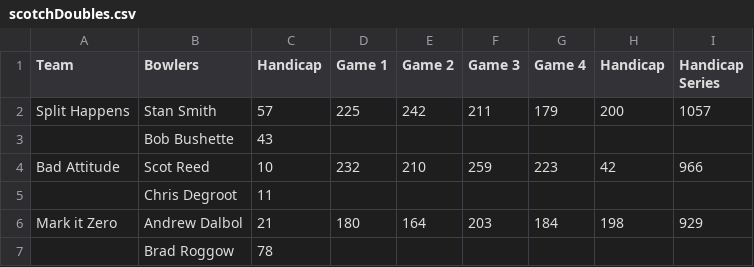
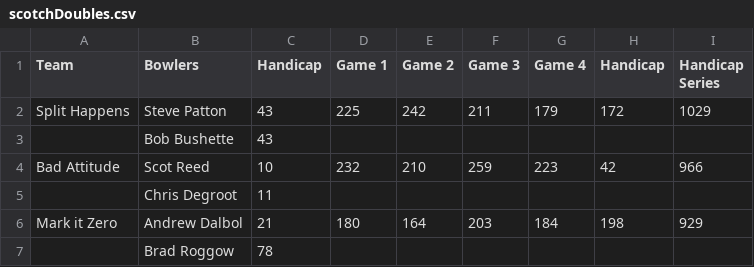
Before and after one commit to ngramste/lunchBowling, a CSV file: 2024-2025/scotchDoubles.csv, drawn as a sheet; only a part is shown.

Commit message:
Correction to scotch doubles scores

```diff
--- a/2024-2025/scotchDoubles.csv
+++ b/2024-2025/scotchDoubles.csv
@@ -1,3 +1,3 @@
 Team,Bowlers,Handicap,Game 1,Game 2,Game 3,Game 4,Handicap,Handicap Series
-Split Happens,Stan Smith,57,225,242,211,179,200,1057
+Split Happens,Steve Patton,43,225,242,211,179,172,1029
 ,Bob Bushette,43,,,,,,
```
